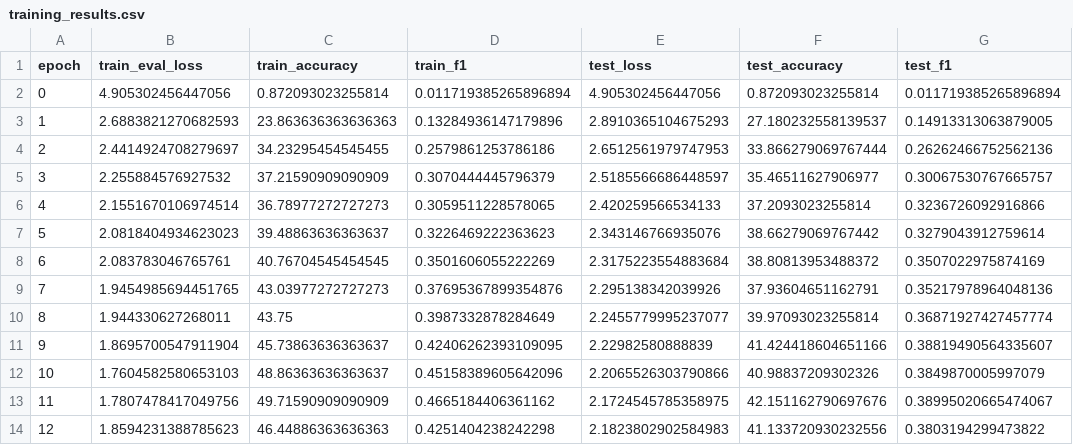
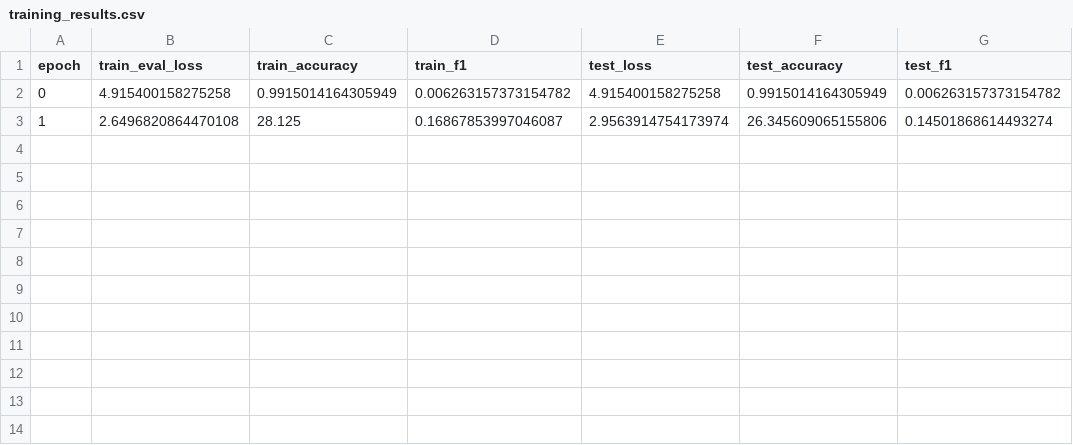
Before and after one commit to fabienfrfr/PixelBytes, a CSV file: models/SimpleSeqModel_PixelBytes-Pokemon/training_results.csv, drawn as a sheet.

```diff
--- a/models/SimpleSeqModel_PixelBytes-Pokemon/training_results.csv
+++ b/models/SimpleSeqModel_PixelBytes-Pokemon/training_results.csv
@@ -1,14 +1,3 @@
 epoch,train_eval_loss,train_accuracy,train_f1,test_loss,test_accuracy,test_f1
-0,4.905302456447056,0.872093023255814,0.011719385265896894,4.905302456447056,0.872093023255814,0.011719385265896894
-1,2.6883821270682593,23.863636363636363,0.13284936147179896,2.8910365104675293,27.180232558139537,0.14913313063879005
-2,2.4414924708279697,34.23295454545455,0.2579861253786186,2.6512561979747953,33.866279069767444,0.26262466752562136
-3,2.255884576927532,37.21590909090909,0.3070444445796379,2.5185566686448597,35.46511627906977,0.30067530767665757
-4,2.1551670106974514,36.78977272727273,0.3059511228578065,2.420259566534133,37.2093023255814,0.3236726092916866
-5,2.0818404934623023,39.48863636363637,0.3226469222363623,2.343146766935076,38.66279069767442,0.3279043912759614
-6,2.083783046765761,40.76704545454545,0.3501606055222269,2.3175223554883684,38.80813953488372,0.3507022975874169
-7,1.9454985694451765,43.03977272727273,0.37695367899354876,2.295138342039926,37.93604651162791,0.35217978964048136
-8,1.944330627268011,43.75,0.3987332878284649,2.2455779995237077,39.97093023255814,0.36871927427457774
-9,1.8695700547911904,45.73863636363637,0.42406262393109095,2.22982580888839,41.424418604651166,0.38819490564335607
-10,1.7604582580653103,48.86363636363637,0.45158389605642096,2.2065526303790866,40.98837209302326,0.3849870005997079
-11,1.7807478417049756,49.71590909090909,0.4665184406361162,2.1724545785358975,42.151162790697676,0.38995020665474067
-12,1.8594231388785623,46.44886363636363,0.4251404238242298,2.1823802902584983,41.133720930232556,0.3803194299473822
+0,4.915400158275258,0.9915014164305949,0.006263157373154782,4.915400158275258,0.9915014164305949,0.006263157373154782
+1,2.6496820864470108,28.125,0.16867853997046087,2.9563914754173974,26.345609065155806,0.14501868614493274
```
Also changed, not shown: 9 other files.
